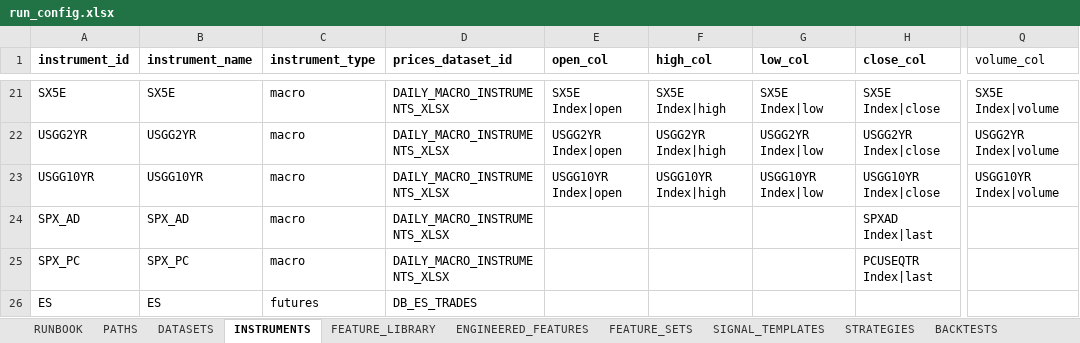
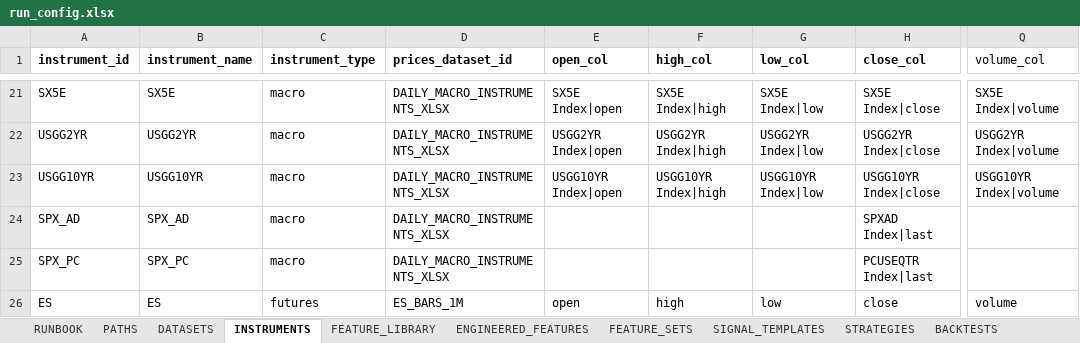
Before and after one commit to pcashcroft/backtest, an Excel workbook: config/run_config.xlsx, sheet INSTRUMENTS, drawn as a sheet; only a part is shown, gaps mark what is left out; values as stored, in another font and other column widths than the file's, no borders; the diff names each change by its address in the sheet, - before the commit and + after, or states it on an @@ line.

```diff
--- a/config/run_config.xlsx (sheet INSTRUMENTS)
+++ b/config/run_config.xlsx (sheet INSTRUMENTS)
-D26 (prices_dataset_id): DB_ES_TRADES
+D26 (prices_dataset_id): ES_BARS_1M
-E26 (open_col): (empty)
+E26 (open_col): open
-F26 (high_col): (empty)
+F26 (high_col): high
-G26 (low_col): (empty)
+G26 (low_col): low
-H26 (close_col): (empty)
+H26 (close_col): close
-Q26 (volume_col): (empty)
+Q26 (volume_col): volume
```
Also changed, not shown: sheet DATASETS, 3 other files.
